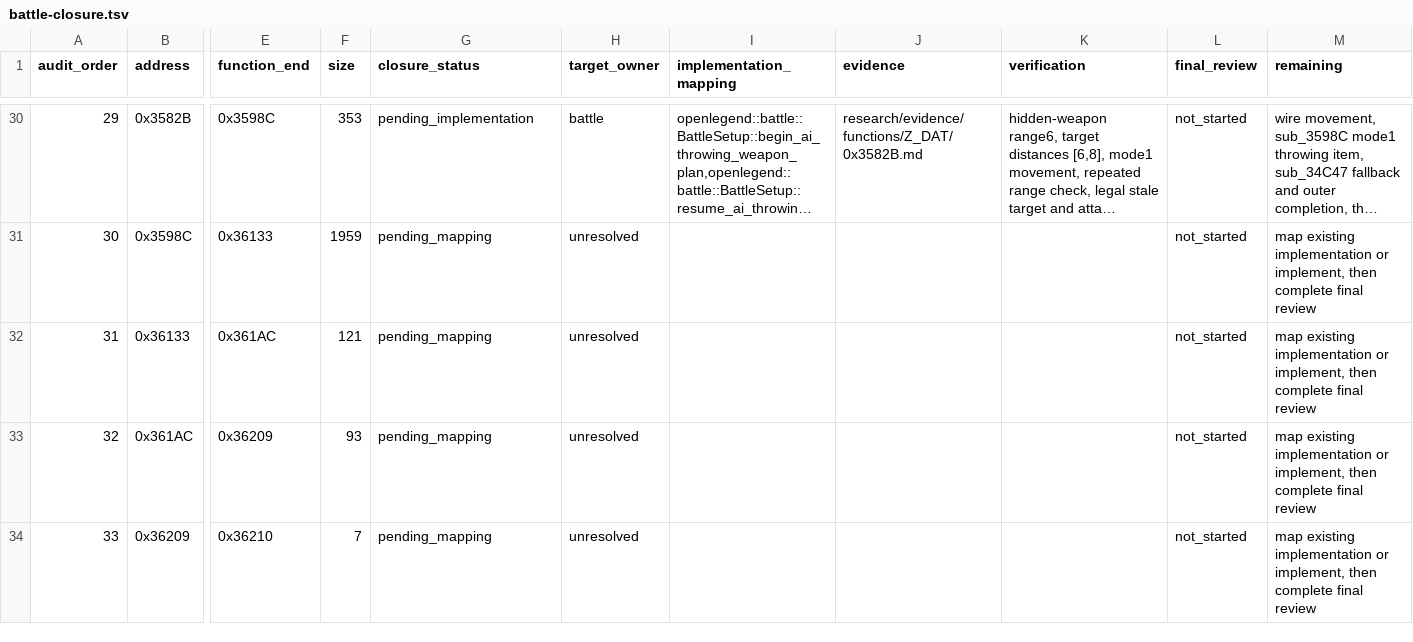
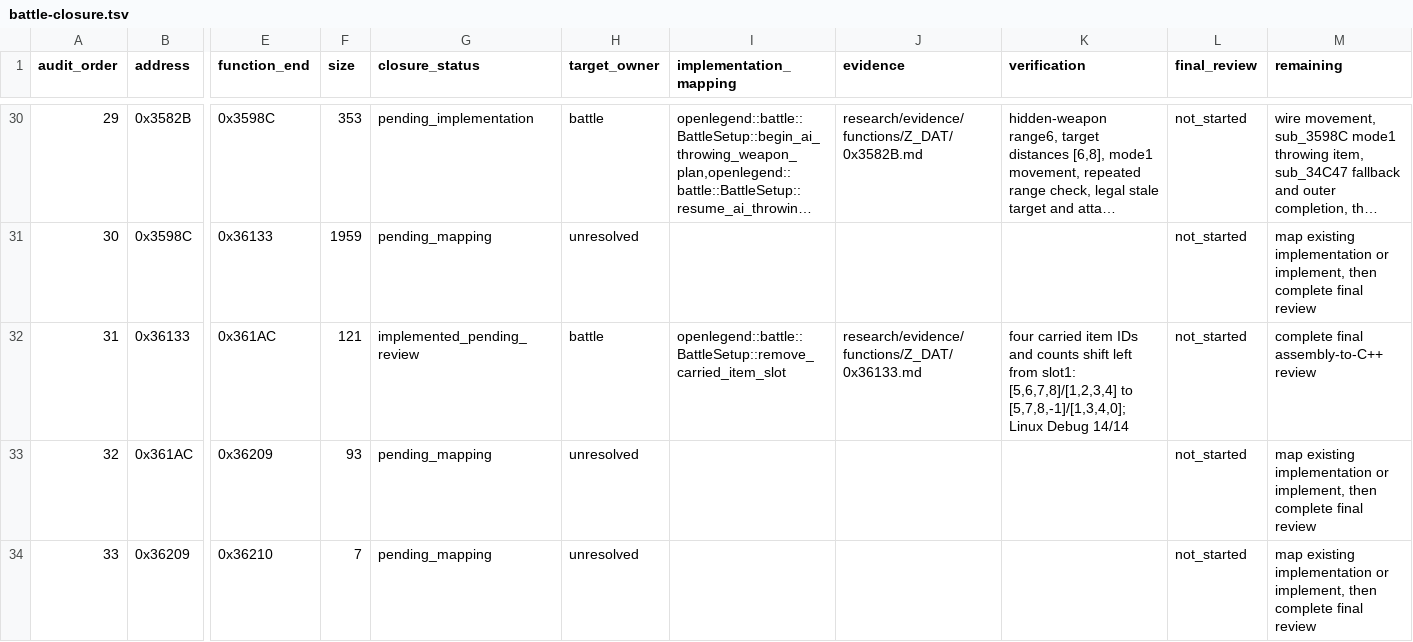
Before and after one commit to Ouroboros/OpenLegend, a TSV file: research/inventory/battle-closure.tsv, drawn as a sheet; only a part is shown, gaps mark what is left out; long unchanged cells end in …; the diff names each change by its address in the sheet, - before the commit and + after, or states it on an @@ line.

```diff
--- a/research/inventory/battle-closure.tsv
+++ b/research/inventory/battle-closure.tsv
-G32 (closure_status): pending_mapping
+G32 (closure_status): implemented_pending_review
-H32 (target_owner): unresolved
+H32 (target_owner): battle
-I32 (implementation_mapping): (empty)
+I32 (implementation_mapping): openlegend::battle::BattleSetup::remove_carried_item_slot
-J32 (evidence): (empty)
+J32 (evidence): research/evidence/functions/Z_DAT/0x36133.md
-K32 (verification): (empty)
+K32 (verification): four carried item IDs and counts shift left from slot1: [5,6,7,8]/[1,2,3,4] to [5,7,8,-1]/[1,3,4,0]; Linux Debug 14/14
-M32 (remaining): map existing implementation or implement, then complete final review
+M32 (remaining): complete final assembly-to-C++ review
```
Also changed, not shown: research/inventory/module-function-ownership.tsv, 8 other files.
